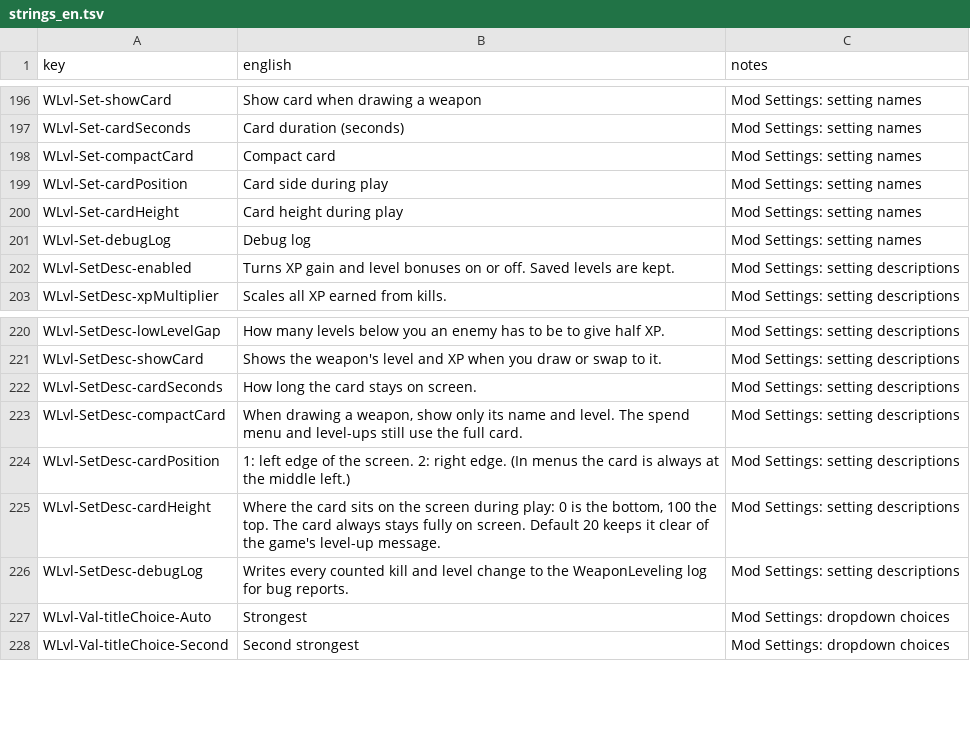
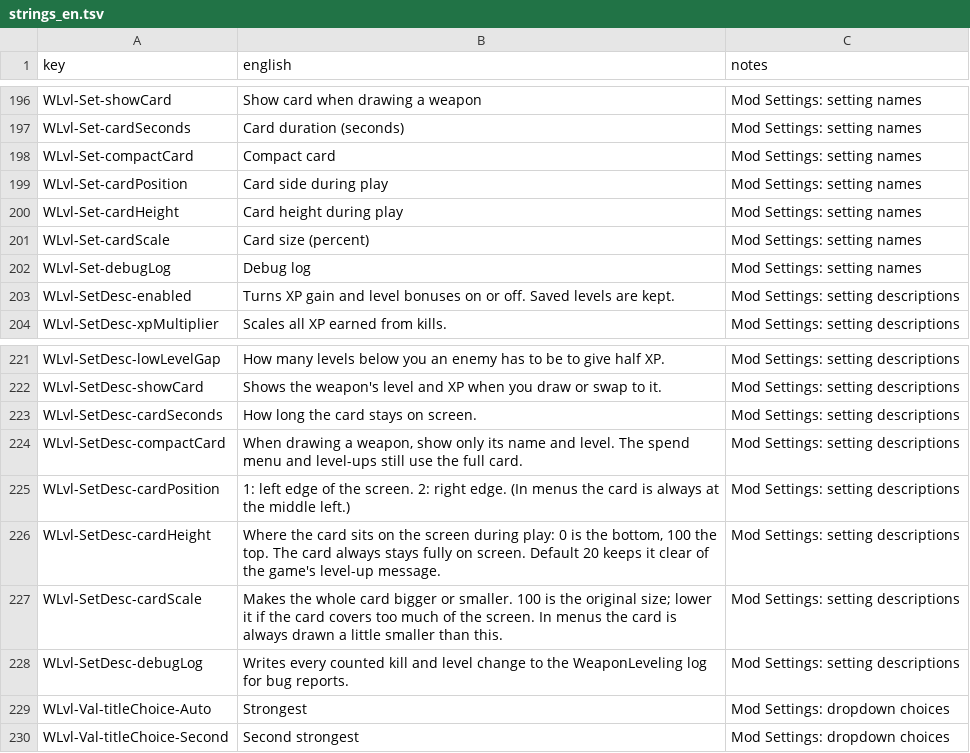
Before and after one commit to allykatz1990/Weaponpunk2077, a TSV file: translations/strings_en.tsv, drawn as a sheet; only a part is shown, gaps mark what is left out.

```diff
--- a/translations/strings_en.tsv
+++ b/translations/strings_en.tsv
@@ -200,2 +200,3 @@ WLvl-Set-cardPosition	Card side during play	Mod Settings: setting names
 WLvl-Set-cardHeight	Card height during play	Mod Settings: setting names
+WLvl-Set-cardScale	Card size (percent)	Mod Settings: setting names
 WLvl-Set-debugLog	Debug log	Mod Settings: setting names
@@ -225,2 +226,3 @@ WLvl-SetDesc-cardPosition	1: left edge of the screen.  2: right edge. (In menus
 WLvl-SetDesc-cardHeight	Where the card sits on the screen during play: 0 is the bottom, 100 the top. The card always stays fully on screen. Default 20 keeps it clear of the game's level-up message.	Mod Settings: setting descriptions
+WLvl-SetDesc-cardScale	Makes the whole card bigger or smaller. 100 is the original size; lower it if the card covers too much of the screen. In menus the card is always drawn a little smaller than this.	Mod Settings: setting descriptions
 WLvl-SetDesc-debugLog	Writes every counted kill and level change to the WeaponLeveling log for bug reports.	Mod Settings: setting descriptions
```
Also changed, not shown: 6 other files.
